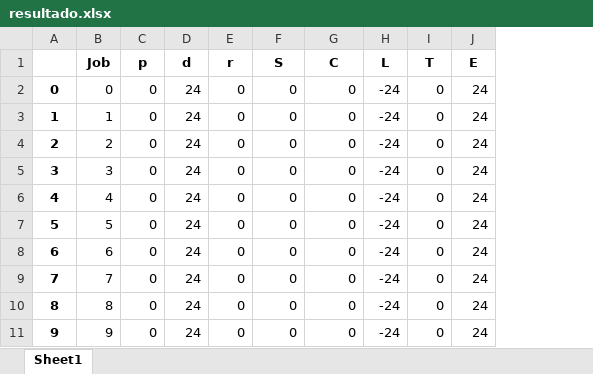
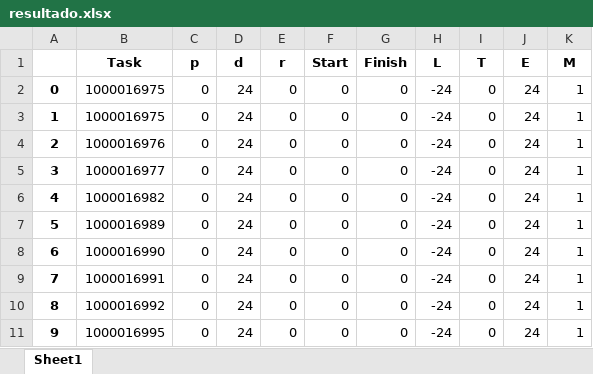
Before and after one commit to CDMonsalveA/Taller_1_Monsalve_Rozo_Leon_PCP, an Excel workbook: resultado.xlsx, sheet Sheet1, drawn as a sheet; only a part is shown; values as stored, in another font and other column widths than the file's, no borders; removed rows and columns are numbered as before the commit, all else as after; the diff names each change by its address in the sheet, - before the commit and + after, or states it on an @@ line.

Commit message:
delicioso resultado

```diff
--- a/resultado.xlsx (sheet Sheet1)
+++ b/resultado.xlsx (sheet Sheet1)
-column B (Job), rows 2-11: 0 | 1 | 2 | 3 | 4 | 5 | 6 | 7 | 8 | 9
+column B (Task), rows 2-11: 1000016975 | 1000016975 | 1000016976 | 1000016977 | 1000016982 | 1000016989 | 1000016990 | 1000016991 | 1000016992 | 1000016995
+column K (M), rows 2-11: all 1
-F1: S
+F1: Start
-G1: C
+G1: Finish
```
Also changed, not shown: 1 other file.
